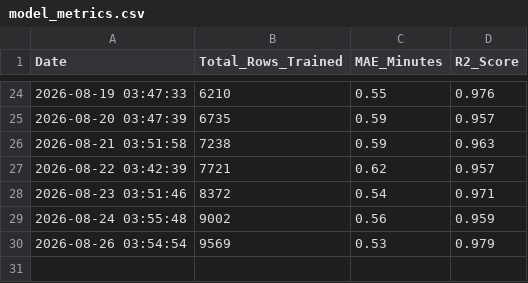
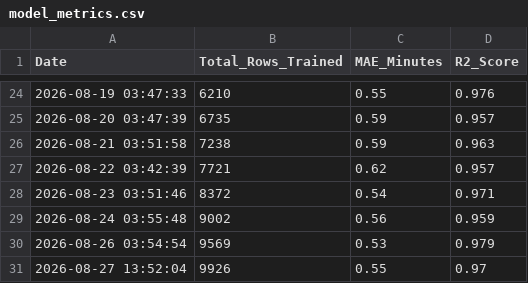
Before and after one commit to jemmziray-tech/Dar_Traffic_Project, a CSV file: model_metrics.csv, drawn as a sheet; only a part is shown, gaps mark what is left out; the diff names each change by its address in the sheet, - before the commit and + after, or states it on an @@ line.

Commit message:
auto: daily AI retrain — updated XGBoost + RL model [skip ci]

```diff
--- a/model_metrics.csv
+++ b/model_metrics.csv
+row 31: 2026-08-27 13:52:04 | 9926 | 0.55 | 0.97
```
Also changed, not shown: 2 other files.
